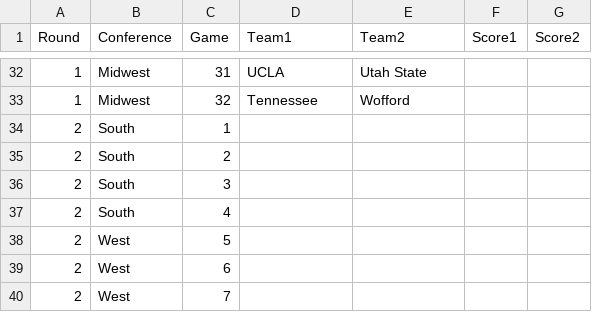
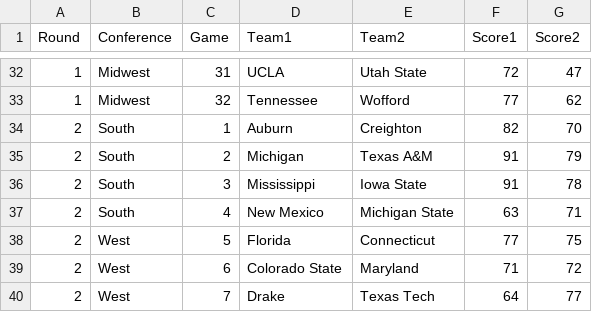
Before and after one commit to empty-labs/college-hoops, a CSV file: Data/tournament_2025.csv, drawn as a sheet; only a part is shown, gaps mark what is left out; the diff covers the shown part only.

Commit message:
added latest scores from 2025 tourney

```diff
--- a/Data/tournament_2025.csv
+++ b/Data/tournament_2025.csv
@@ -32,9 +32,9 @@
-1,Midwest,31,UCLA,Utah State,,
-1,Midwest,32,Tennessee,Wofford,,
-2,South,1,,,,
-2,South,2,,,,
-2,South,3,,,,
-2,South,4,,,,
-2,West,5,,,,
-2,West,6,,,,
-2,West,7,,,,
+1,Midwest,31,UCLA,Utah State,72,47
+1,Midwest,32,Tennessee,Wofford,77,62
+2,South,1,Auburn,Creighton,82,70
+2,South,2,Michigan,Texas A&M,91,79
+2,South,3,Mississippi,Iowa State,91,78
+2,South,4,New Mexico,Michigan State,63,71
+2,West,5,Florida,Connecticut,77,75
+2,West,6,Colorado State,Maryland,71,72
+2,West,7,Drake,Texas Tech,64,77
```
Also changed, not shown: 161 edited cells elsewhere in this file, 1 other file.
